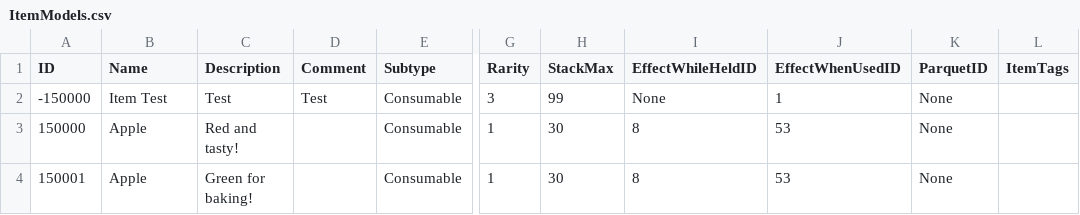
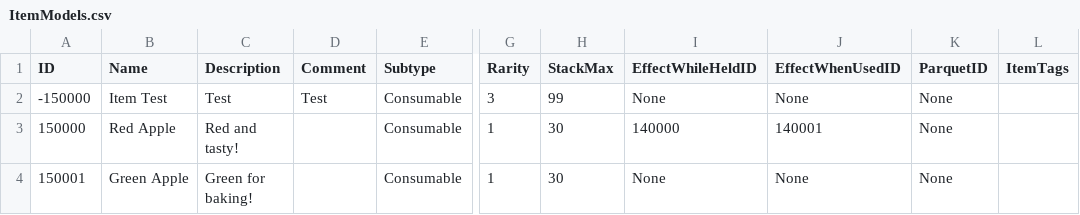
Before and after one commit to mxashlynn/Parquet, a CSV file: ExampleData/ItemModels.csv, drawn as a sheet; only a part is shown, gaps mark what is left out; the diff names each change by its address in the sheet, - before the commit and + after, or states it on an @@ line.

Commit message:
Updates for standardized default values.

```diff
--- a/ExampleData/ItemModels.csv
+++ b/ExampleData/ItemModels.csv
-J2 (EffectWhenUsedID): 1
+J2 (EffectWhenUsedID): None
-B3 (Name): Apple
+B3 (Name): Red Apple
-I3 (EffectWhileHeldID): 8
+I3 (EffectWhileHeldID): 140000
-J3 (EffectWhenUsedID): 53
+J3 (EffectWhenUsedID): 140001
-B4 (Name): Apple
+B4 (Name): Green Apple
-I4 (EffectWhileHeldID): 8
+I4 (EffectWhileHeldID): None
-J4 (EffectWhenUsedID): 53
+J4 (EffectWhenUsedID): None
```
Also changed, not shown: 3 other files.
